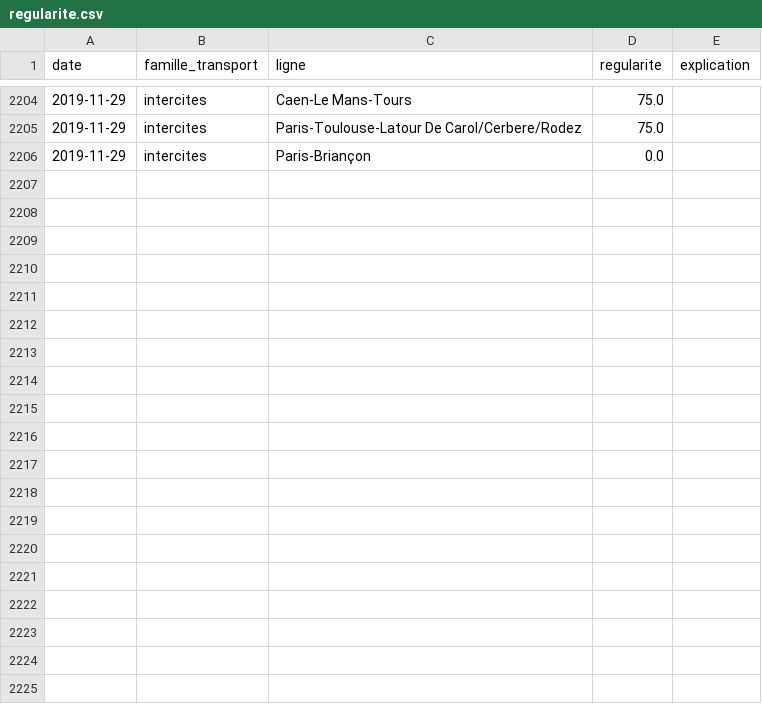
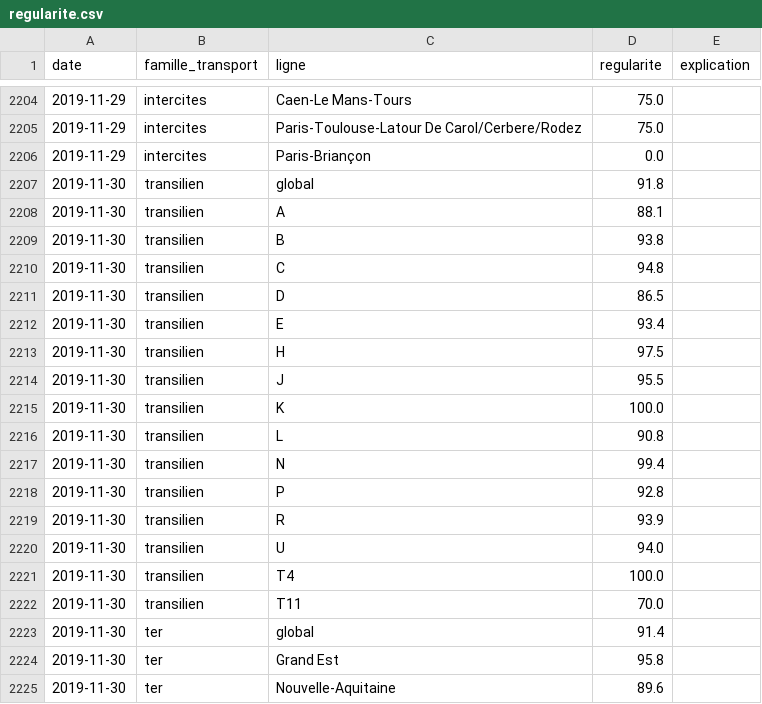
Before and after one commit to AntoineAugusti/mestrainsdhier-sncf, a CSV file: data/regularite.csv, drawn as a sheet; only a part is shown, gaps mark what is left out; the diff covers the shown part only; the diff names each change by its address in the sheet, - before the commit and + after, or states it on an @@ line.

```diff
--- a/data/regularite.csv
+++ b/data/regularite.csv
+row 2207: 2019-11-30 | transilien | global | 91.8
+row 2208: 2019-11-30 | transilien | A | 88.1
+row 2209: 2019-11-30 | transilien | B | 93.8
+row 2210: 2019-11-30 | transilien | C | 94.8
+row 2211: 2019-11-30 | transilien | D | 86.5
+row 2212: 2019-11-30 | transilien | E | 93.4
+row 2213: 2019-11-30 | transilien | H | 97.5
+row 2214: 2019-11-30 | transilien | J | 95.5
+row 2215: 2019-11-30 | transilien | K | 100.0
+row 2216: 2019-11-30 | transilien | L | 90.8
+row 2217: 2019-11-30 | transilien | N | 99.4
+row 2218: 2019-11-30 | transilien | P | 92.8
+row 2219: 2019-11-30 | transilien | R | 93.9
+row 2220: 2019-11-30 | transilien | U | 94.0
+row 2221: 2019-11-30 | transilien | T4 | 100.0
+row 2222: 2019-11-30 | transilien | T11 | 70.0
+row 2223: 2019-11-30 | ter | global | 91.4
+row 2224: 2019-11-30 | ter | Grand Est | 95.8
+row 2225: 2019-11-30 | ter | Nouvelle-Aquitaine | 89.6
```
Also changed, not shown: 30 added rows elsewhere in this file, data/incidents.csv, 1 other file.
